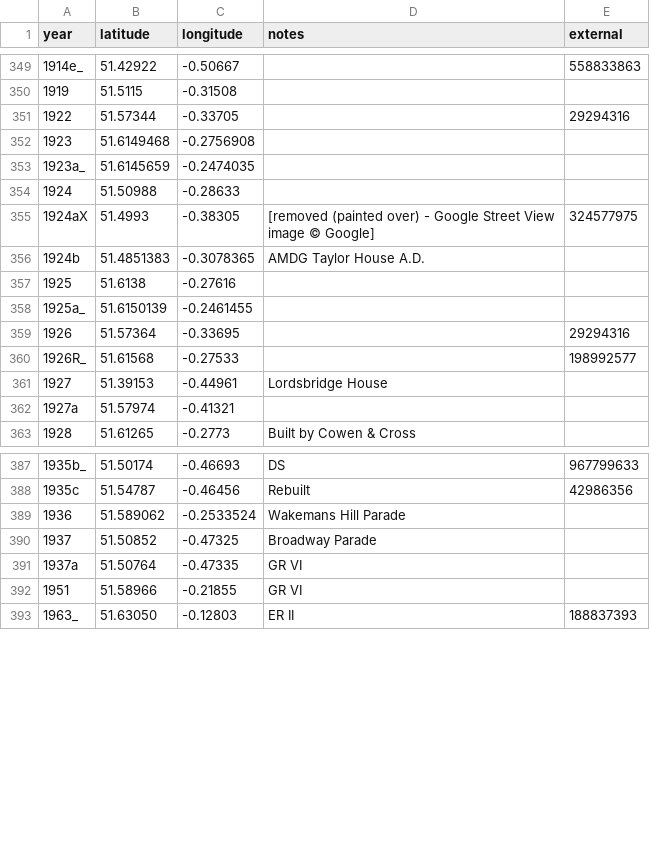
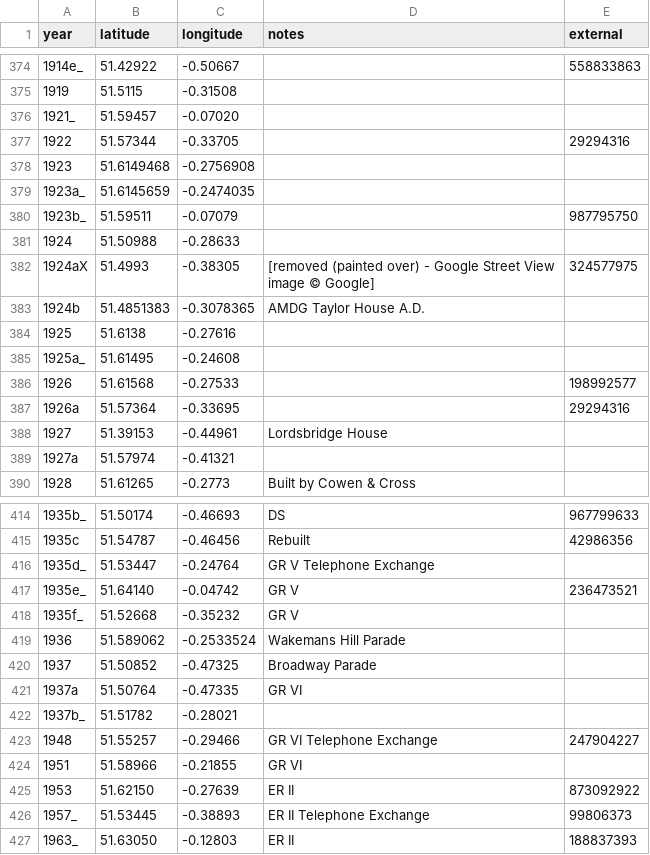
Before and after one commit to oobrien/year-on-facade, a CSV file: csv/Middlesex.csv, drawn as a sheet; only a part is shown, gaps mark what is left out; the diff covers the shown part only.

```diff
--- a/csv/Middlesex.csv
+++ b/csv/Middlesex.csv
@@ -350,2 +375,3 @@ year,latitude,longitude,notes,external
 1919,51.5115,-0.31508,,
+1921_,51.59457,-0.07020,,
 1922,51.57344,-0.33705,,29294316
@@ -353,2 +379,3 @@ year,latitude,longitude,notes,external
 1923a_,51.6145659,-0.2474035,,
+1923b_,51.59511,-0.07079,,987795750
 1924,51.50988,-0.28633,,
@@ -357,5 +384,5 @@ year,latitude,longitude,notes,external
 1925,51.6138,-0.27616,,
-1925a_,51.6150139,-0.2461455,,
-1926,51.57364,-0.33695,,29294316
-1926R_,51.61568,-0.27533,,198992577
+1925a_,51.61495,-0.24608,,
+1926,51.61568,-0.27533,,198992577
+1926a,51.57364,-0.33695,,29294316
 1927,51.39153,-0.44961,Lordsbridge House,
@@ -388,2 +415,5 @@ year,latitude,longitude,notes,external
 1935c,51.54787,-0.46456,Rebuilt,42986356
+1935d_,51.53447,-0.24764,GR V Telephone Exchange,
+1935e_,51.64140,-0.04742,GR V,236473521
+1935f_,51.52668,-0.35232,GR V,
 1936,51.589062,-0.2533524,Wakemans Hill Parade,
@@ -391,3 +421,7 @@ year,latitude,longitude,notes,external
 1937a,51.50764,-0.47335,GR VI,
+1937b_,51.51782,-0.28021,,
+1948,51.55257,-0.29466,GR VI Telephone Exchange,247904227
 1951,51.58966,-0.21855,GR VI,
+1953,51.62150,-0.27639,ER II,873092922
+1957_,51.53445,-0.38893,ER II Telephone Exchange,99806373
 1963_,51.63050,-0.12803,ER II,188837393
```
Also changed, not shown: 27 added rows, 1 removed row and 11 edited cells elsewhere in this file, csv/London.csv, 14 other files.
